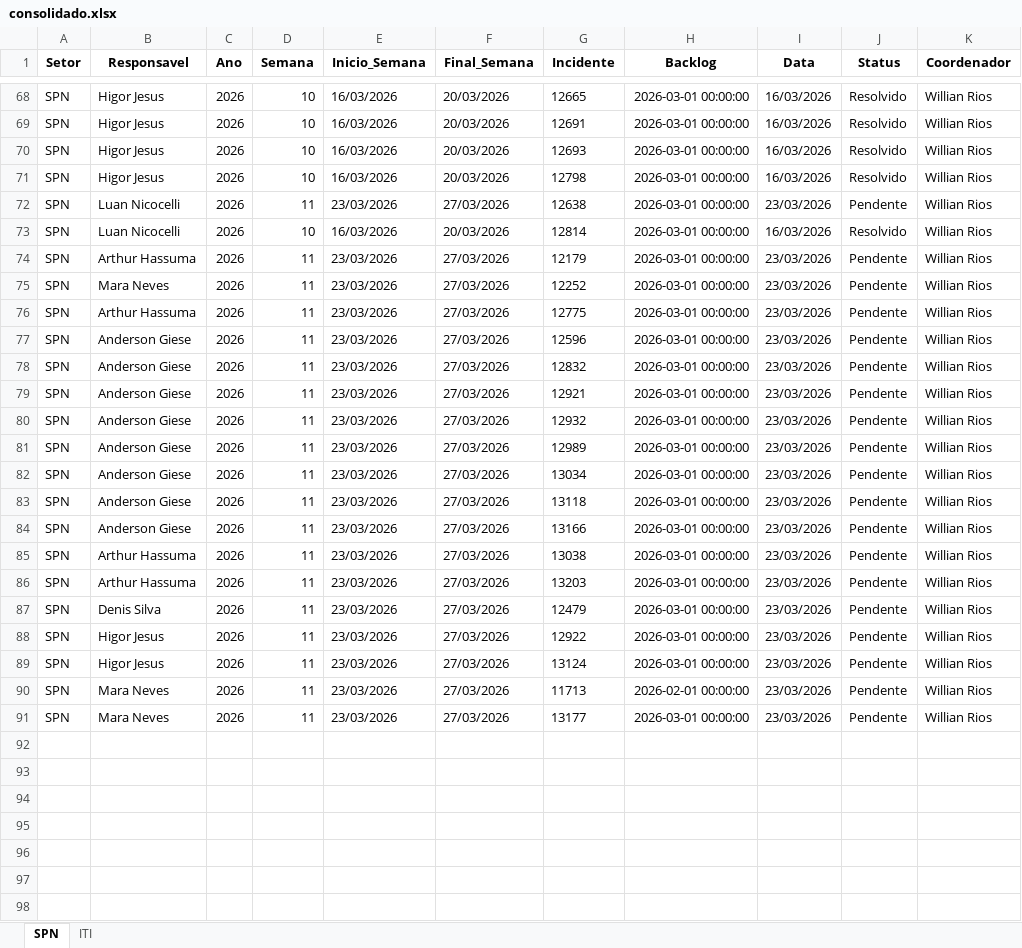
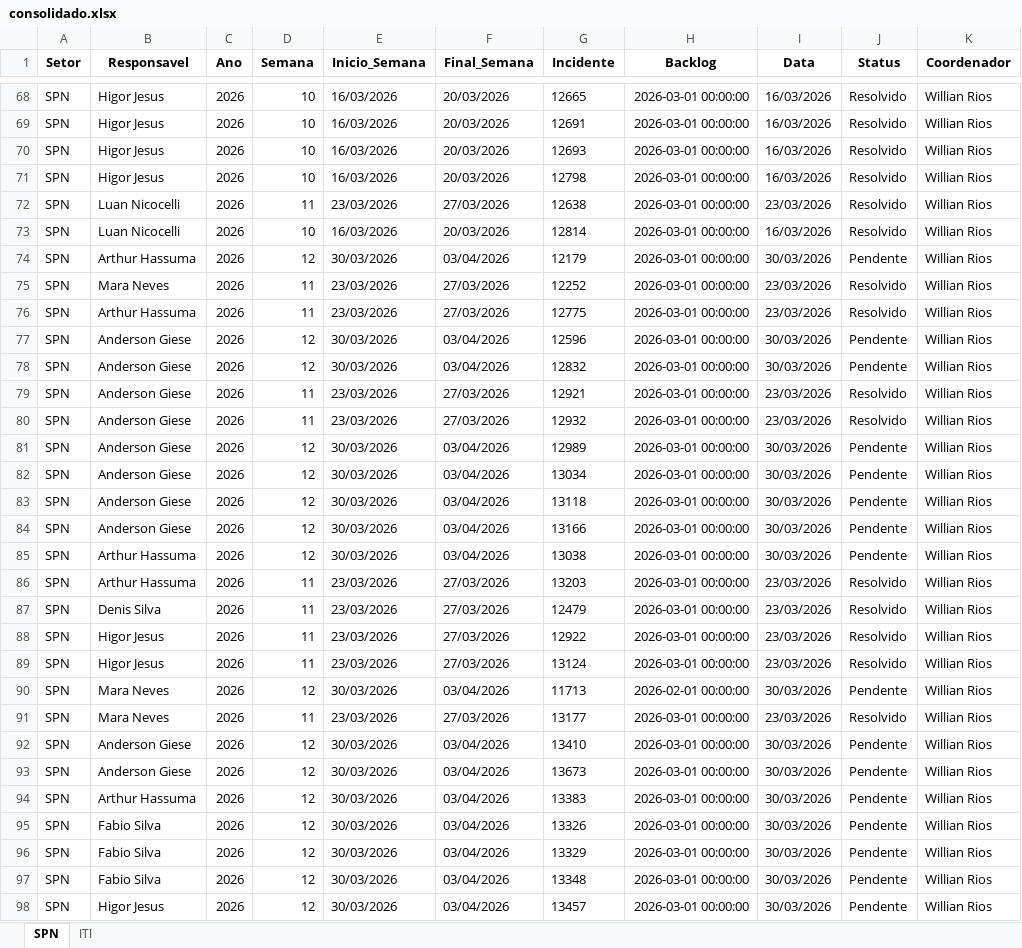
Before and after one commit to GeekFrancisco/Franciscodatais, an Excel workbook: data/base/consolidado.xlsx, sheet SPN, drawn as a sheet; only a part is shown, gaps mark what is left out; values as stored, in another font and other column widths than the file's, no borders; the diff covers the shown part only; the diff names each change by its address in the sheet, - before the commit and + after, or states it on an @@ line.

```diff
--- a/data/base/consolidado.xlsx (sheet SPN)
+++ b/data/base/consolidado.xlsx (sheet SPN)
-J72 (Status): Pendente
+J72 (Status): Resolvido
-D74 (Semana): 11
+D74 (Semana): 12
-E74 (Inicio_Semana): 23/03/2026
+E74 (Inicio_Semana): 30/03/2026
-F74 (Final_Semana): 27/03/2026
+F74 (Final_Semana): 03/04/2026
-I74 (Data): 23/03/2026
+I74 (Data): 30/03/2026
-J75:J76 (Status): Pendente
+J75:J76 (Status): Resolvido
-D77:D78 (Semana): 11
+D77:D78 (Semana): 12
-E77:E78 (Inicio_Semana): 23/03/2026
+E77:E78 (Inicio_Semana): 30/03/2026
-F77:F78 (Final_Semana): 27/03/2026
+F77:F78 (Final_Semana): 03/04/2026
-I77:I78 (Data): 23/03/2026
+I77:I78 (Data): 30/03/2026
-J79:J80 (Status): Pendente
+J79:J80 (Status): Resolvido
-D81:D85 (Semana): 11
+D81:D85 (Semana): 12
-E81:E85 (Inicio_Semana): 23/03/2026
+E81:E85 (Inicio_Semana): 30/03/2026
-F81:F85 (Final_Semana): 27/03/2026
+F81:F85 (Final_Semana): 03/04/2026
-I81:I85 (Data): 23/03/2026
+I81:I85 (Data): 30/03/2026
-J86:J89 (Status): Pendente
+J86:J89 (Status): Resolvido
-D90 (Semana): 11
+D90 (Semana): 12
-E90 (Inicio_Semana): 23/03/2026
+E90 (Inicio_Semana): 30/03/2026
-F90 (Final_Semana): 27/03/2026
+F90 (Final_Semana): 03/04/2026
-I90 (Data): 23/03/2026
+I90 (Data): 30/03/2026
-J91 (Status): Pendente
+J91 (Status): Resolvido
+row 92: SPN | Anderson Giese | 2026 | 12 | 30/03/2026 | 03/04/2026 | 13410 | 2026-03-01 00:00:00 | 30/03/2026 | Pendente | Willian Rios
+row 93: SPN | Anderson Giese | 2026 | 12 | 30/03/2026 | 03/04/2026 | 13673 | 2026-03-01 00:00:00 | 30/03/2026 | Pendente | Willian Rios
+row 94: SPN | Arthur Hassuma | 2026 | 12 | 30/03/2026 | 03/04/2026 | 13383 | 2026-03-01 00:00:00 | 30/03/2026 | Pendente | Willian Rios
+row 95: SPN | Fabio Silva | 2026 | 12 | 30/03/2026 | 03/04/2026 | 13326 | 2026-03-01 00:00:00 | 30/03/2026 | Pendente | Willian Rios
+row 96: SPN | Fabio Silva | 2026 | 12 | 30/03/2026 | 03/04/2026 | 13329 | 2026-03-01 00:00:00 | 30/03/2026 | Pendente | Willian Rios
+row 97: SPN | Fabio Silva | 2026 | 12 | 30/03/2026 | 03/04/2026 | 13348 | 2026-03-01 00:00:00 | 30/03/2026 | Pendente | Willian Rios
+row 98: SPN | Higor Jesus | 2026 | 12 | 30/03/2026 | 03/04/2026 | 13457 | 2026-03-01 00:00:00 | 30/03/2026 | Pendente | Willian Rios
```
Also changed, not shown: 5 added rows and 5 edited cells elsewhere in this sheet, sheet ITI, data/base/Backlog_11.xlsx, 15 other files.
